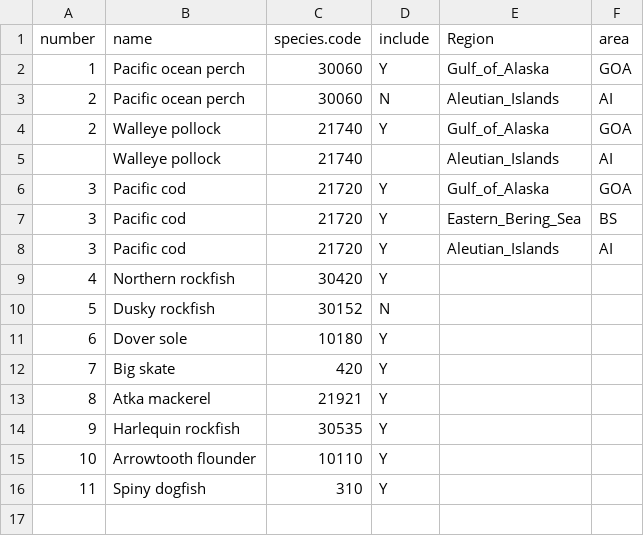
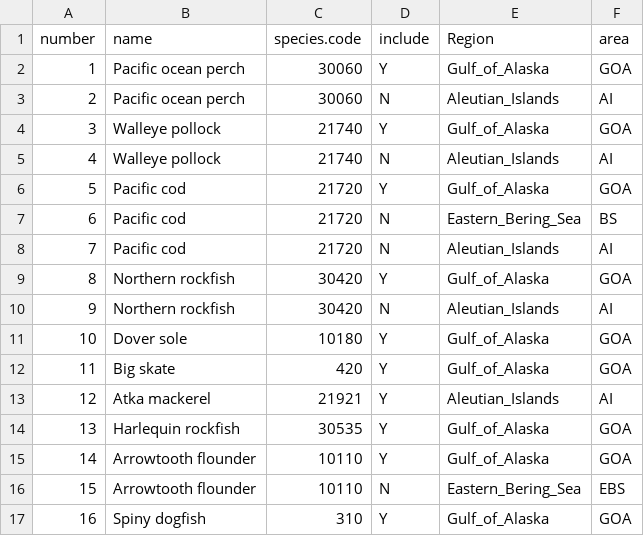
Before and after one commit to curryc2/AFSC_VAST_Evaluation, a CSV file: data/eval_species_list.csv, drawn as a sheet.

Commit message:
Finished input list, progressing on exploration sheet, AI difficulties found

```diff
--- a/data/eval_species_list.csv
+++ b/data/eval_species_list.csv
@@ -3,14 +3,15 @@ number,name,species.code,include,Region,area
 2,Pacific ocean perch,30060,N,Aleutian_Islands,AI
-2,Walleye pollock,21740,Y,Gulf_of_Alaska,GOA
-,Walleye pollock,21740,,Aleutian_Islands,AI
-3,Pacific cod,21720,Y,Gulf_of_Alaska,GOA
-3,Pacific cod,21720,Y,Eastern_Bering_Sea,BS
-3,Pacific cod,21720,Y,Aleutian_Islands,AI
-4,Northern rockfish,30420,Y,,
-5,Dusky rockfish,30152,N,,
-6,Dover sole,10180,Y,,
-7,Big skate,420,Y,,
-8,Atka mackerel,21921,Y,,
-9,Harlequin rockfish,30535,Y,,
-10,Arrowtooth flounder,10110,Y,,
-11,Spiny dogfish,310,Y,,
+3,Walleye pollock,21740,Y,Gulf_of_Alaska,GOA
+4,Walleye pollock,21740,N,Aleutian_Islands,AI
+5,Pacific cod,21720,Y,Gulf_of_Alaska,GOA
+6,Pacific cod,21720,N,Eastern_Bering_Sea,BS
+7,Pacific cod,21720,N,Aleutian_Islands,AI
+8,Northern rockfish,30420,Y,Gulf_of_Alaska,GOA
+9,Northern rockfish,30420,N,Aleutian_Islands,AI
+10,Dover sole,10180,Y,Gulf_of_Alaska,GOA
+11,Big skate,420,Y,Gulf_of_Alaska,GOA
+12,Atka mackerel,21921,Y,Aleutian_Islands,AI
+13,Harlequin rockfish,30535,Y,Gulf_of_Alaska,GOA
+14,Arrowtooth flounder,10110,Y,Gulf_of_Alaska,GOA
+15,Arrowtooth flounder,10110,N,Eastern_Bering_Sea,EBS
+16,Spiny dogfish,310,Y,Gulf_of_Alaska,GOA
```
Also changed, not shown: 2 other files.
